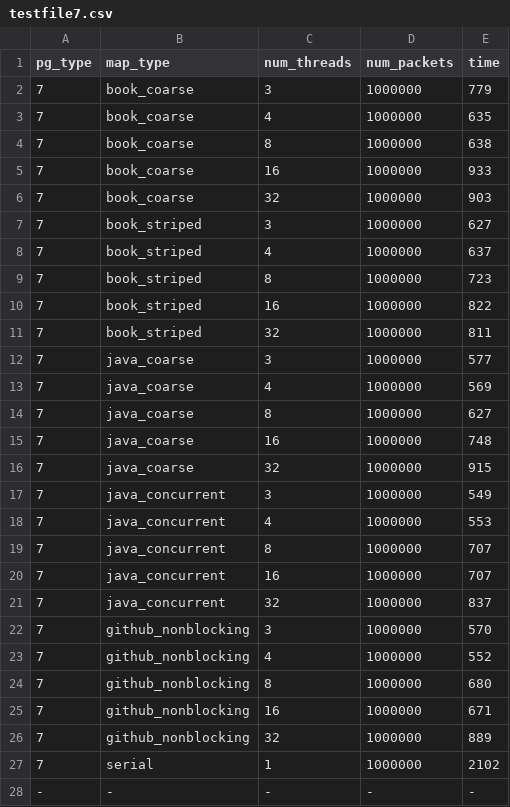
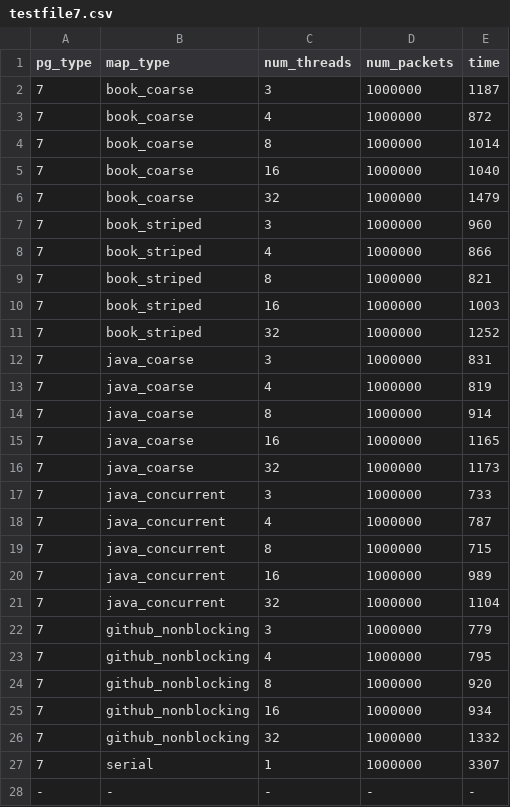
Before and after one commit to hanssun123/multiproc_capstone, a CSV file: data/testfile7.csv, drawn as a sheet.

```diff
--- a/data/testfile7.csv
+++ b/data/testfile7.csv
@@ -1,28 +1,28 @@
 pg_type, map_type, num_threads, num_packets, time
-7, book_coarse, 3, 1000000, 779
-7, book_coarse, 4, 1000000, 635
-7, book_coarse, 8, 1000000, 638
-7, book_coarse, 16, 1000000, 933
-7, book_coarse, 32, 1000000, 903
-7, book_striped, 3, 1000000, 627
-7, book_striped, 4, 1000000, 637
-7, book_striped, 8, 1000000, 723
-7, book_striped, 16, 1000000, 822
-7, book_striped, 32, 1000000, 811
-7, java_coarse, 3, 1000000, 577
-7, java_coarse, 4, 1000000, 569
-7, java_coarse, 8, 1000000, 627
-7, java_coarse, 16, 1000000, 748
-7, java_coarse, 32, 1000000, 915
-7, java_concurrent, 3, 1000000, 549
-7, java_concurrent, 4, 1000000, 553
-7, java_concurrent, 8, 1000000, 707
-7, java_concurrent, 16, 1000000, 707
-7, java_concurrent, 32, 1000000, 837
-7, github_nonblocking, 3, 1000000, 570
-7, github_nonblocking, 4, 1000000, 552
-7, github_nonblocking, 8, 1000000, 680
-7, github_nonblocking, 16, 1000000, 671
-7, github_nonblocking, 32, 1000000, 889
-7, serial, 1, 1000000, 2102
+7, book_coarse, 3, 1000000, 1187
+7, book_coarse, 4, 1000000, 872
+7, book_coarse, 8, 1000000, 1014
+7, book_coarse, 16, 1000000, 1040
+7, book_coarse, 32, 1000000, 1479
+7, book_striped, 3, 1000000, 960
+7, book_striped, 4, 1000000, 866
+7, book_striped, 8, 1000000, 821
+7, book_striped, 16, 1000000, 1003
+7, book_striped, 32, 1000000, 1252
+7, java_coarse, 3, 1000000, 831
+7, java_coarse, 4, 1000000, 819
+7, java_coarse, 8, 1000000, 914
+7, java_coarse, 16, 1000000, 1165
+7, java_coarse, 32, 1000000, 1173
+7, java_concurrent, 3, 1000000, 733
+7, java_concurrent, 4, 1000000, 787
+7, java_concurrent, 8, 1000000, 715
+7, java_concurrent, 16, 1000000, 989
+7, java_concurrent, 32, 1000000, 1104
+7, github_nonblocking, 3, 1000000, 779
+7, github_nonblocking, 4, 1000000, 795
+7, github_nonblocking, 8, 1000000, 920
+7, github_nonblocking, 16, 1000000, 934
+7, github_nonblocking, 32, 1000000, 1332
+7, serial, 1, 1000000, 3307
 -,-,-,-,-
```
Also changed, not shown: data/testfile3.csv, 8 other files.
